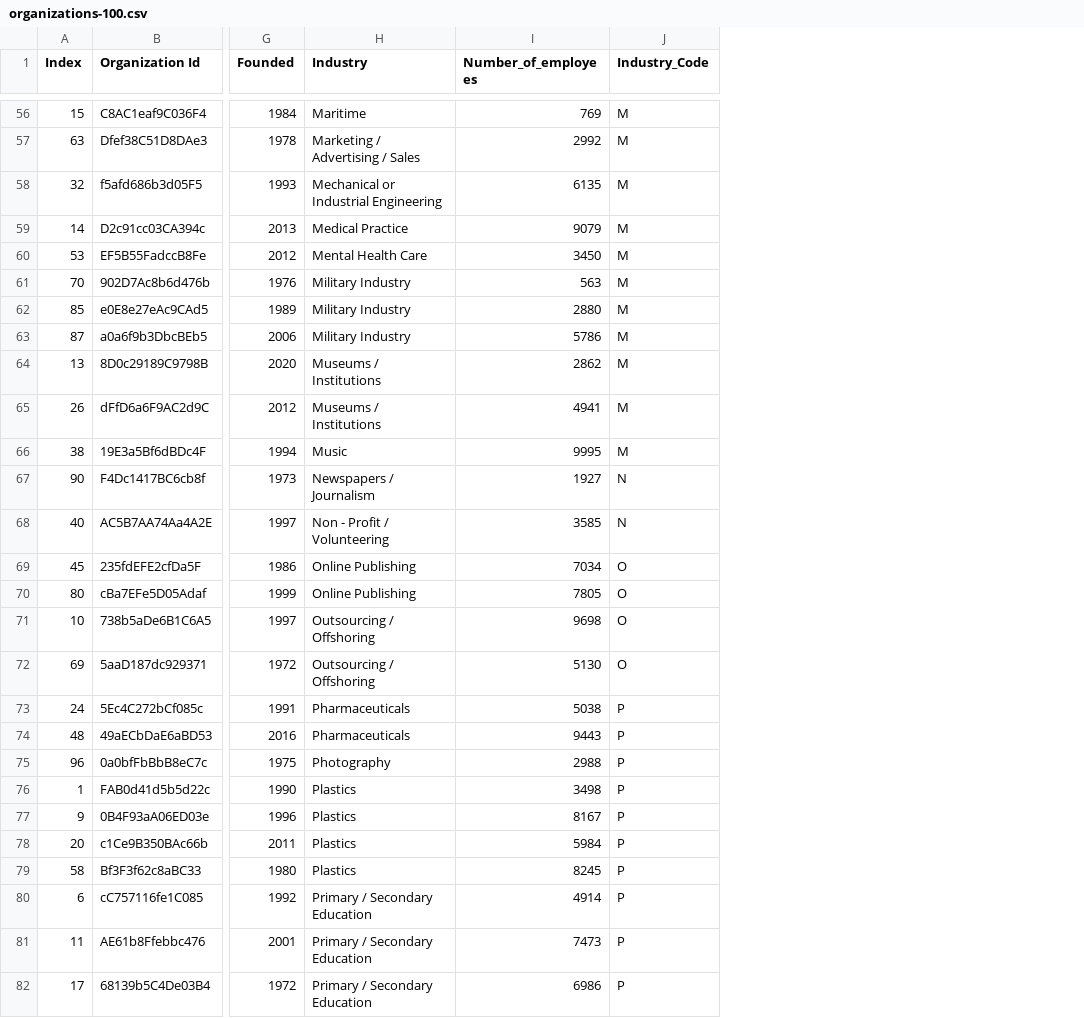
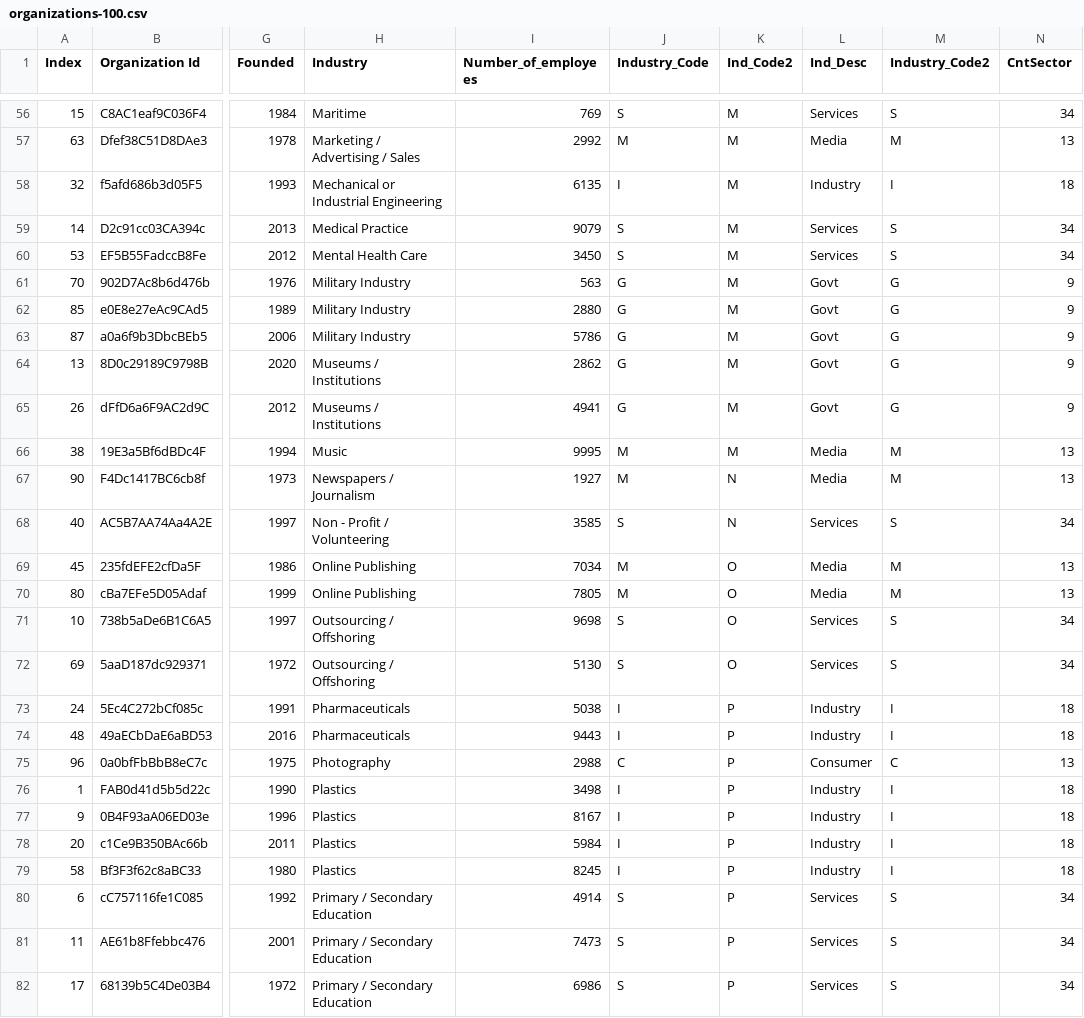
Before and after one commit to Jajzenman/Interactive-Data-Vis-Spring2023, a CSV file: data/organizations-100.csv, drawn as a sheet; only a part is shown, gaps mark what is left out; the diff covers the shown part only; the diff names each change by its address in the sheet, - before the commit and + after, or states it on an @@ line.

```diff
--- a/data/organizations-100.csv
+++ b/data/organizations-100.csv
+column K (Ind_Code2), rows 56-82: M | M | M | M | M | M | M | M | M | M | M | N | N | O | O | O | O | P | P | P | P | P | P | P | P | P | P
+column L (Ind_Desc), rows 56-82: Services | Media | Industry | Services | Services | Govt | Govt | Govt | Govt | Govt | Media | Media | Services | Media | Media | Services | Services | Industry | Industry | Consumer | Industry | Industry | Industry | Industry | Services | Services | Services
+column M (Industry_Code2), rows 56-82: S | M | I | S | S | G | G | G | G | G | M | M | S | M | M | S | S | I | I | C | I | I | I | I | S | S | S
+column N (CntSector), rows 56-82: 34 | 13 | 18 | 34 | 34 | 9 | 9 | 9 | 9 | 9 | 13 | 13 | 34 | 13 | 13 | 34 | 34 | 18 | 18 | 13 | 18 | 18 | 18 | 18 | 34 | 34 | 34
-J56 (Industry_Code): M
+J56 (Industry_Code): S
-J58 (Industry_Code): M
+J58 (Industry_Code): I
-J59:J60 (Industry_Code): M
+J59:J60 (Industry_Code): S
-J61:J65 (Industry_Code): M
+J61:J65 (Industry_Code): G
-J67 (Industry_Code): N
+J67 (Industry_Code): M
-J68 (Industry_Code): N
+J68 (Industry_Code): S
-J69:J70 (Industry_Code): O
+J69:J70 (Industry_Code): M
-J71:J72 (Industry_Code): O
+J71:J72 (Industry_Code): S
-J73:J74 (Industry_Code): P
+J73:J74 (Industry_Code): I
-J75 (Industry_Code): P
+J75 (Industry_Code): C
-J76:J79 (Industry_Code): P
+J76:J79 (Industry_Code): I
-J80:J82 (Industry_Code): P
+J80:J82 (Industry_Code): S
```
Also changed, not shown: 68 edited cells elsewhere in this file, 1 other file.
